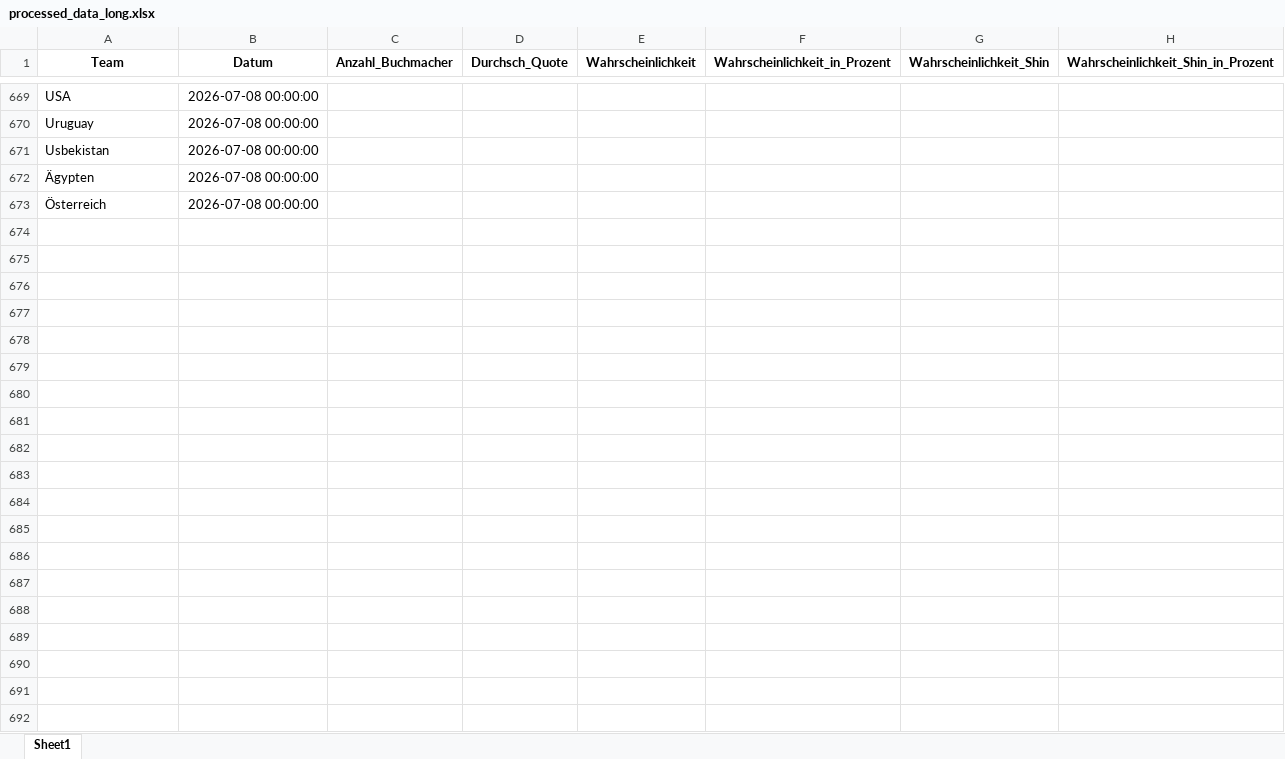
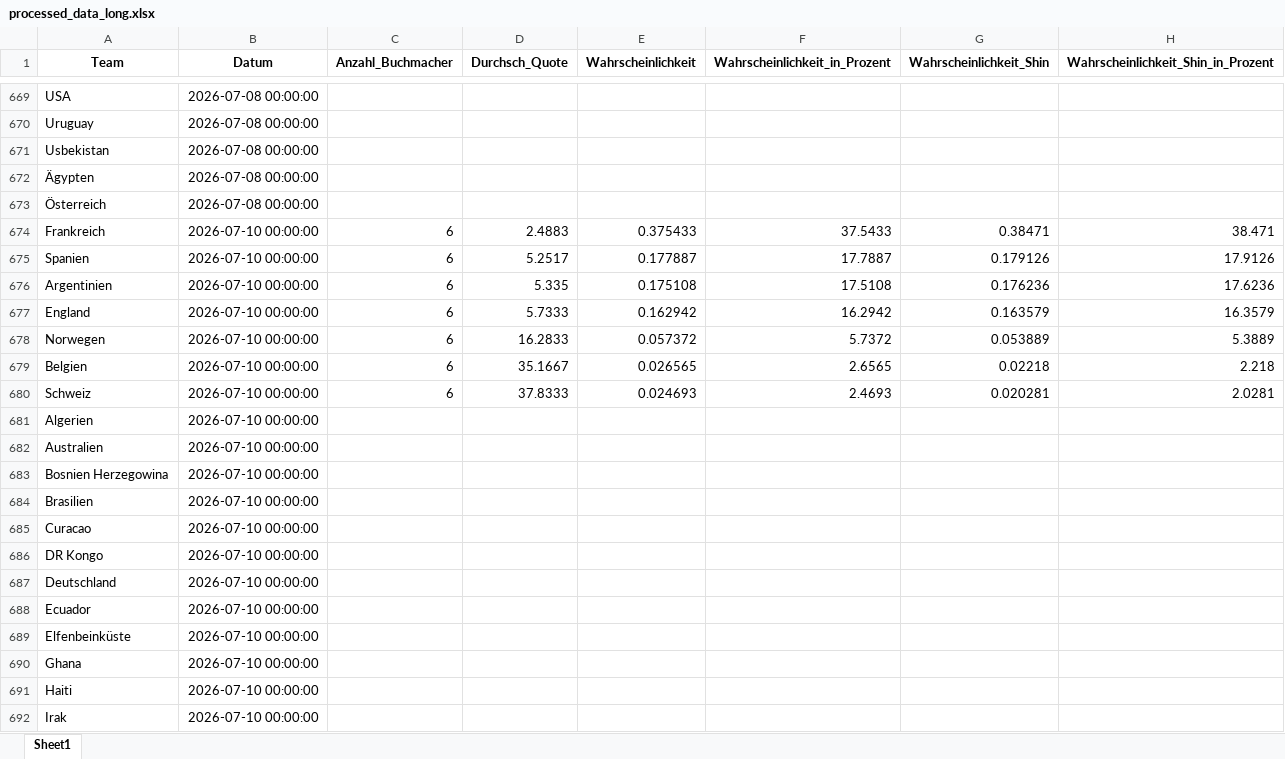
Before and after one commit to LukasGardeweg/wc2026_predictions, an Excel workbook: processed_data_during_wm/processed_data_long.xlsx, sheet Sheet1, drawn as a sheet; only a part is shown, gaps mark what is left out; values as stored, in another font and other column widths than the file's, no borders; the diff covers the shown part only; the diff names each change by its address in the sheet, - before the commit and + after, or states it on an @@ line.

```diff
--- a/processed_data_during_wm/processed_data_long.xlsx (sheet Sheet1)
+++ b/processed_data_during_wm/processed_data_long.xlsx (sheet Sheet1)
+row 674: Frankreich | 2026-07-10 00:00:00 | 6 | 2.4883 | 0.375433 | 37.5433 | 0.38471 | 38.471
+row 675: Spanien | 2026-07-10 00:00:00 | 6 | 5.2517 | 0.177887 | 17.7887 | 0.179126 | 17.9126
+row 676: Argentinien | 2026-07-10 00:00:00 | 6 | 5.335 | 0.175108 | 17.5108 | 0.176236 | 17.6236
+row 677: England | 2026-07-10 00:00:00 | 6 | 5.7333 | 0.162942 | 16.2942 | 0.163579 | 16.3579
+row 678: Norwegen | 2026-07-10 00:00:00 | 6 | 16.2833 | 0.057372 | 5.7372 | 0.053889 | 5.3889
+row 679: Belgien | 2026-07-10 00:00:00 | 6 | 35.1667 | 0.026565 | 2.6565 | 0.02218 | 2.218
+row 680: Schweiz | 2026-07-10 00:00:00 | 6 | 37.8333 | 0.024693 | 2.4693 | 0.020281 | 2.0281
+row 681: Algerien | 2026-07-10 00:00:00
+row 682: Australien | 2026-07-10 00:00:00
+row 683: Bosnien Herzegowina | 2026-07-10 00:00:00
+row 684: Brasilien | 2026-07-10 00:00:00
+row 685: Curacao | 2026-07-10 00:00:00
+row 686: DR Kongo | 2026-07-10 00:00:00
+row 687: Deutschland | 2026-07-10 00:00:00
+row 688: Ecuador | 2026-07-10 00:00:00
+row 689: Elfenbeinküste | 2026-07-10 00:00:00
+row 690: Ghana | 2026-07-10 00:00:00
+row 691: Haiti | 2026-07-10 00:00:00
+row 692: Irak | 2026-07-10 00:00:00
```
Also changed, not shown: 29 added rows elsewhere in this sheet, processed_data_during_wm/processed_data_wide.xlsx, 6 other files.
